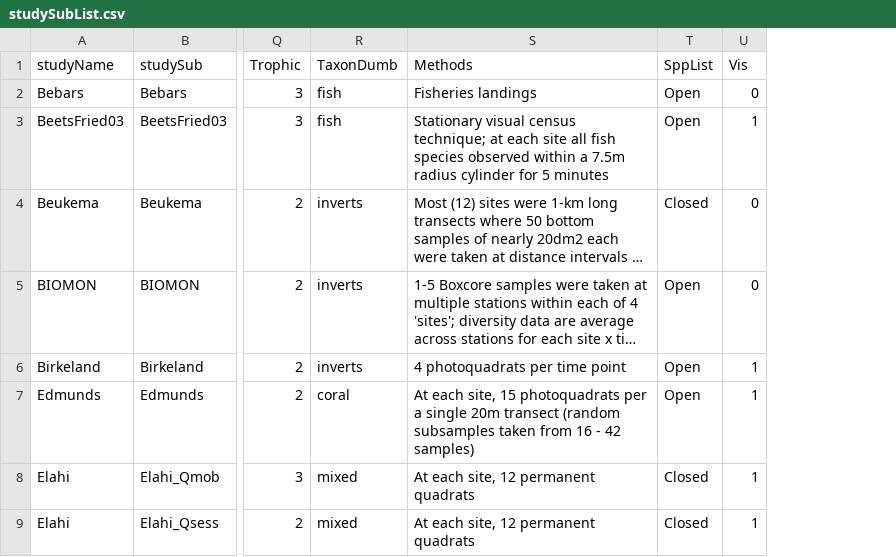
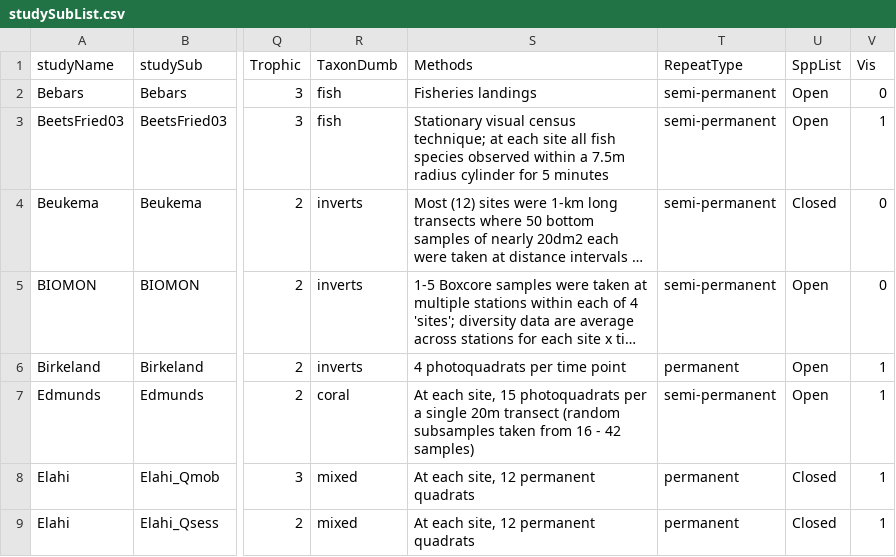
Before and after one commit to elahi/marBioDivChange_reformat, a CSV file: data/studySubList.csv, drawn as a sheet; only a part is shown, gaps mark what is left out; long unchanged cells end in …; the diff names each change by its address in the sheet, - before the commit and + after, or states it on an @@ line.

Commit message:
reformatted elahi dataset for biogeo of biodiv change analysis

```diff
--- a/data/studySubList.csv
+++ b/data/studySubList.csv
+column T (RepeatType), rows 2-9: semi-permanent | semi-permanent | semi-permanent | semi-permanent | permanent | semi-permanent | permanent | permanent
```
Also changed, not shown: 3 other files.
